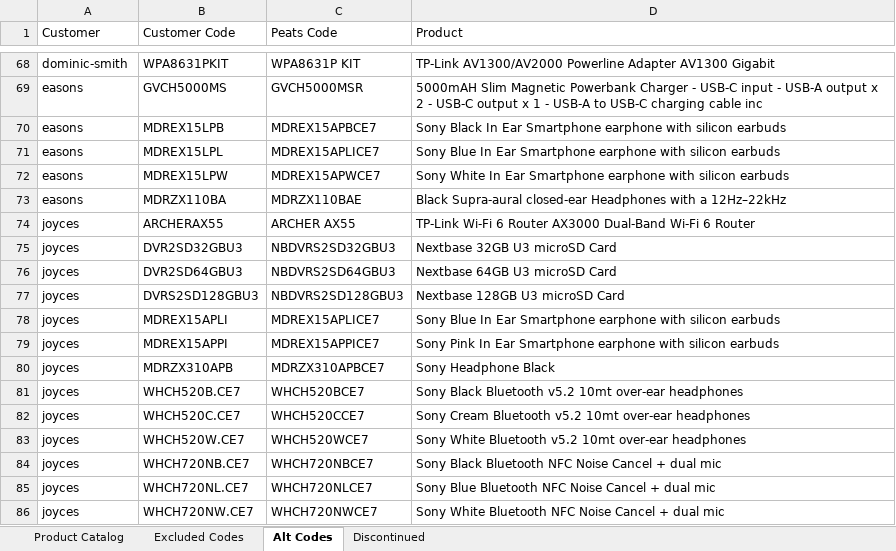
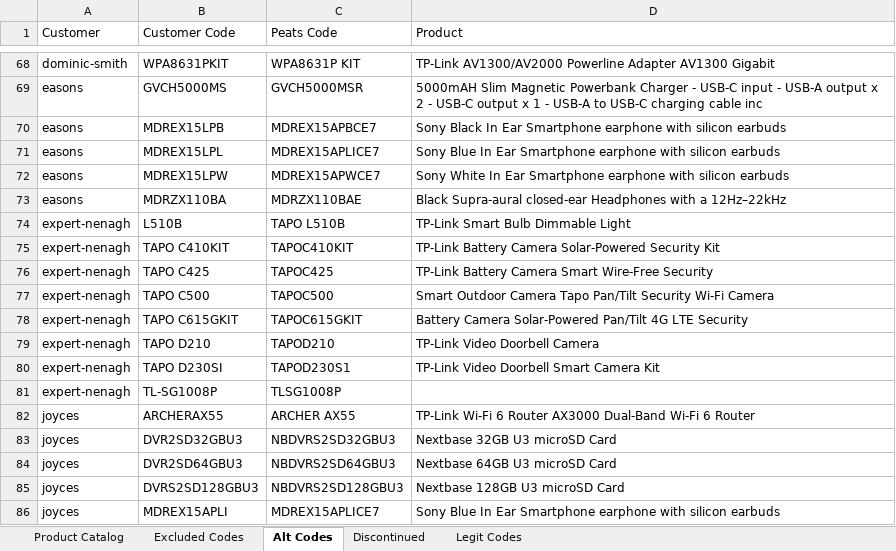
Before and after one commit to Rob-Peats/peats-tools, an Excel workbook: product_catalog.xlsx, sheet Alt Codes, drawn as a sheet; only a part is shown, gaps mark what is left out; the shorter side is filled out with more unchanged rows; values as stored, in another font and other column widths than the file's, no borders; the diff names each change by its address in the sheet, - before the commit and + after, or states it on an @@ line.

```diff
--- a/product_catalog.xlsx (sheet Alt Codes)
+++ b/product_catalog.xlsx (sheet Alt Codes)
+sheet tab: Legit Codes
+row 74: expert-nenagh | L510B | TAPO L510B | TP-Link Smart Bulb Dimmable Light
+row 75: expert-nenagh | TAPO C410KIT | TAPOC410KIT | TP-Link Battery Camera Solar-Powered Security Kit
+row 76: expert-nenagh | TAPO C425 | TAPOC425 | TP-Link Battery Camera Smart Wire-Free Security
+row 77: expert-nenagh | TAPO C500 | TAPOC500 | Smart Outdoor Camera Tapo Pan/Tilt Security Wi-Fi Camera
+row 78: expert-nenagh | TAPO C615GKIT | TAPOC615GKIT | Battery Camera Solar-Powered Pan/Tilt 4G LTE Security
+row 79: expert-nenagh | TAPO D210 | TAPOD210 | TP-Link Video Doorbell Camera
+row 80: expert-nenagh | TAPO D230SI | TAPOD230S1 | TP-Link Video Doorbell Smart Camera Kit
+row 81: expert-nenagh | TL-SG1008P | TLSG1008P
```
Also changed, not shown: sheet Product Catalog.
